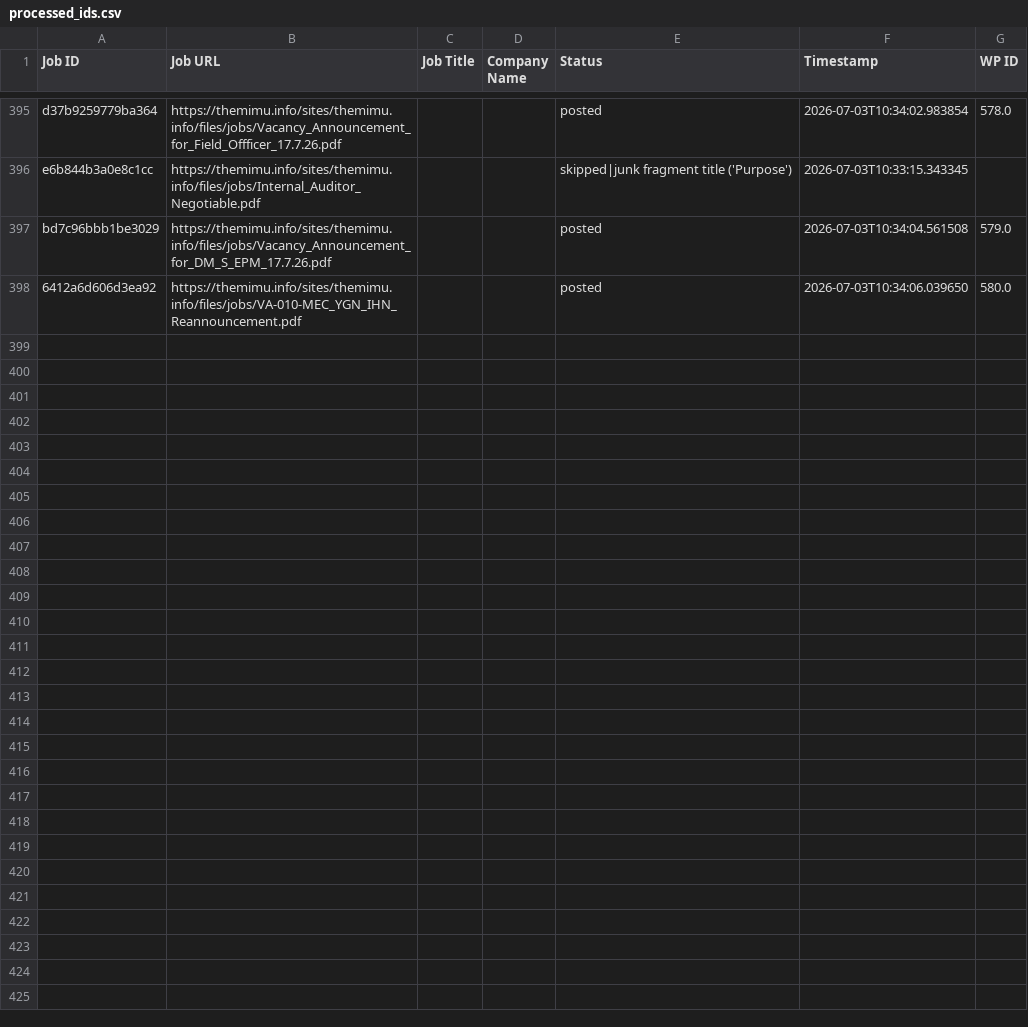
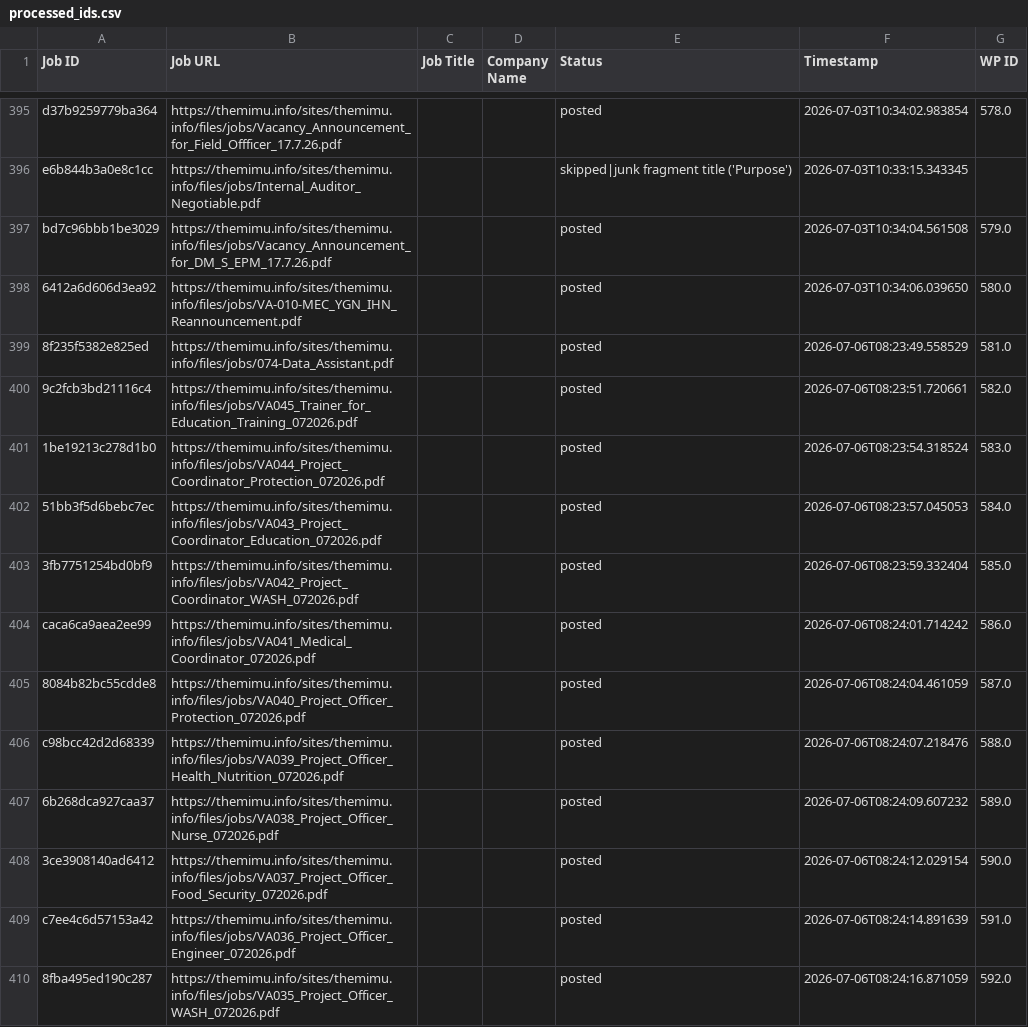
Before and after one commit to projectfetcher/mm, a CSV file: processed_ids.csv, drawn as a sheet; only a part is shown, gaps mark what is left out; the diff covers the shown part only.

```diff
--- a/processed_ids.csv
+++ b/processed_ids.csv
@@ -398 +398,13 @@ bd7c96bbb1be3029,https://themimu.info/sites/themimu.info/files/jobs/Vacancy_Anno
 6412a6d606d3ea92,https://themimu.info/sites/themimu.info/files/jobs/VA-010-MEC_YGN_IHN_Reannouncement.pdf,,,posted,2026-07-03T10:34:06.039650,580.0
+8f235f5382e825ed,https://themimu.info/sites/themimu.info/files/jobs/074-Data_Assistant.pdf,,,posted,2026-07-06T08:23:49.558529,581.0
+9c2fcb3bd21116c4,https://themimu.info/sites/themimu.info/files/jobs/VA045_Trainer_for_Education_Training_072026.pdf,,,posted,2026-07-06T08:23:51.720661,582.0
+1be19213c278d1b0,https://themimu.info/sites/themimu.info/files/jobs/VA044_Project_Coordinator_Protection_072026.pdf,,,posted,2026-07-06T08:23:54.318524,583.0
+51bb3f5d6bebc7ec,https://themimu.info/sites/themimu.info/files/jobs/VA043_Project_Coordinator_Education_072026.pdf,,,posted,2026-07-06T08:23:57.045053,584.0
+3fb7751254bd0bf9,https://themimu.info/sites/themimu.info/files/jobs/VA042_Project_Coordinator_WASH_072026.pdf,,,posted,2026-07-06T08:23:59.332404,585.0
+caca6ca9aea2ee99,https://themimu.info/sites/themimu.info/files/jobs/VA041_Medical_Coordinator_072026.pdf,,,posted,2026-07-06T08:24:01.714242,586.0
+8084b82bc55cdde8,https://themimu.info/sites/themimu.info/files/jobs/VA040_Project_Officer_Protection_072026.pdf,,,posted,2026-07-06T08:24:04.461059,587.0
+c98bcc42d2d68339,https://themimu.info/sites/themimu.info/files/jobs/VA039_Project_Officer_Health_Nutrition_072026.pdf,,,posted,2026-07-06T08:24:07.218476,588.0
+6b268dca927caa37,https://themimu.info/sites/themimu.info/files/jobs/VA038_Project_Officer_Nurse_072026.pdf,,,posted,2026-07-06T08:24:09.607232,589.0
+3ce3908140ad6412,https://themimu.info/sites/themimu.info/files/jobs/VA037_Project_Officer_Food_Security_072026.pdf,,,posted,2026-07-06T08:24:12.029154,590.0
+c7ee4c6d57153a42,https://themimu.info/sites/themimu.info/files/jobs/VA036_Project_Officer_Engineer_072026.pdf,,,posted,2026-07-06T08:24:14.891639,591.0
+8fba495ed190c287,https://themimu.info/sites/themimu.info/files/jobs/VA035_Project_Officer_WASH_072026.pdf,,,posted,2026-07-06T08:24:16.871059,592.0
```
Also changed, not shown: 12 added rows elsewhere in this file.
